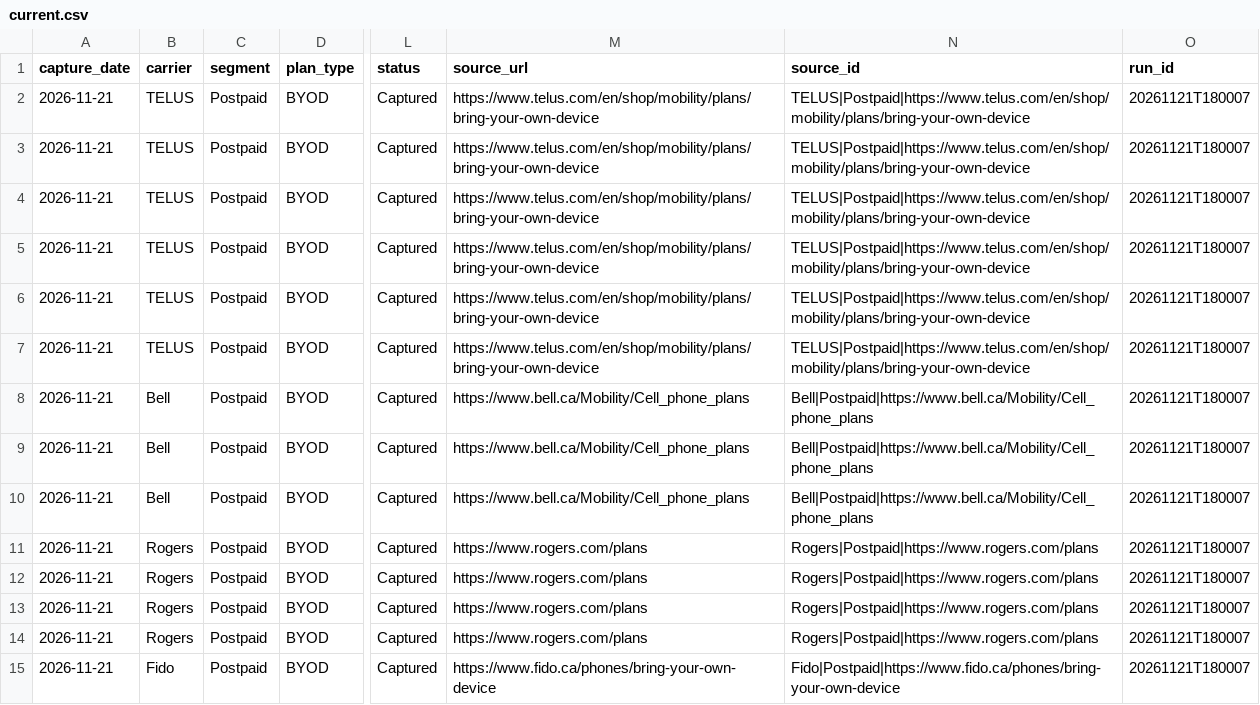
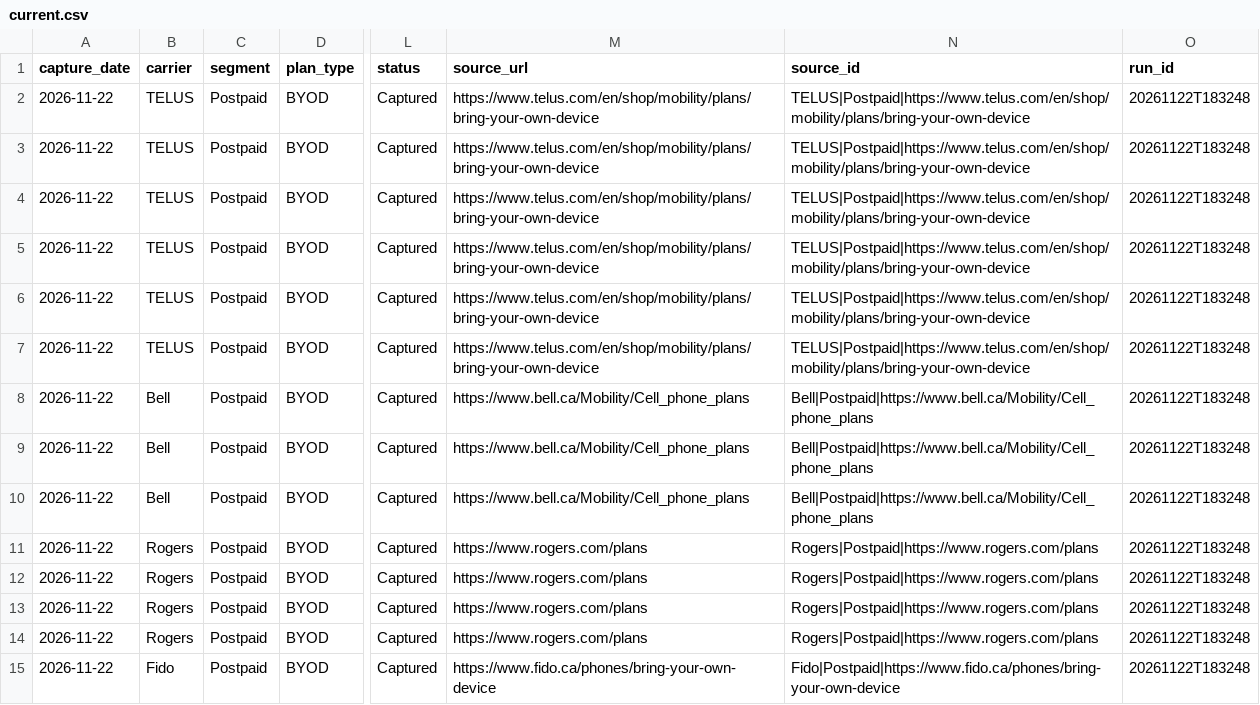
Before and after one commit to GaryWorkHard/mobility-tracker, a CSV file: data/current.csv, drawn as a sheet; only a part is shown, gaps mark what is left out; the diff covers the shown part only; the diff names each change by its address in the sheet, - before the commit and + after, or states it on an @@ line.

```diff
--- a/data/current.csv
+++ b/data/current.csv
-A2:A15 (capture_date): 2026-11-21
+A2:A15 (capture_date): 2026-11-22
-O2:O15 (run_id): 20261121T180007
+O2:O15 (run_id): 20261122T183248
```
Also changed, not shown: 132 edited cells elsewhere in this file, data/run_log.csv, 1 other file.
